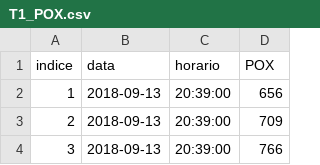
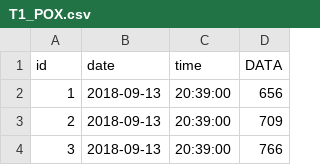
Before and after one commit to jpblemes/DataVisualization, a CSV file: csvFiles/T1_POX.csv, drawn as a sheet; only a part is shown; removed rows and columns are numbered as before the commit, all else as after; the diff names each change by its address in the sheet, - before the commit and + after, or states it on an @@ line.

```diff
--- a/csvFiles/T1_POX.csv
+++ b/csvFiles/T1_POX.csv
-row 1: indice | data | horario | POX
+row 1: id | date | time | DATA
```
Also changed, not shown: csvFiles/T1_GSR.csv, 25 other files.
